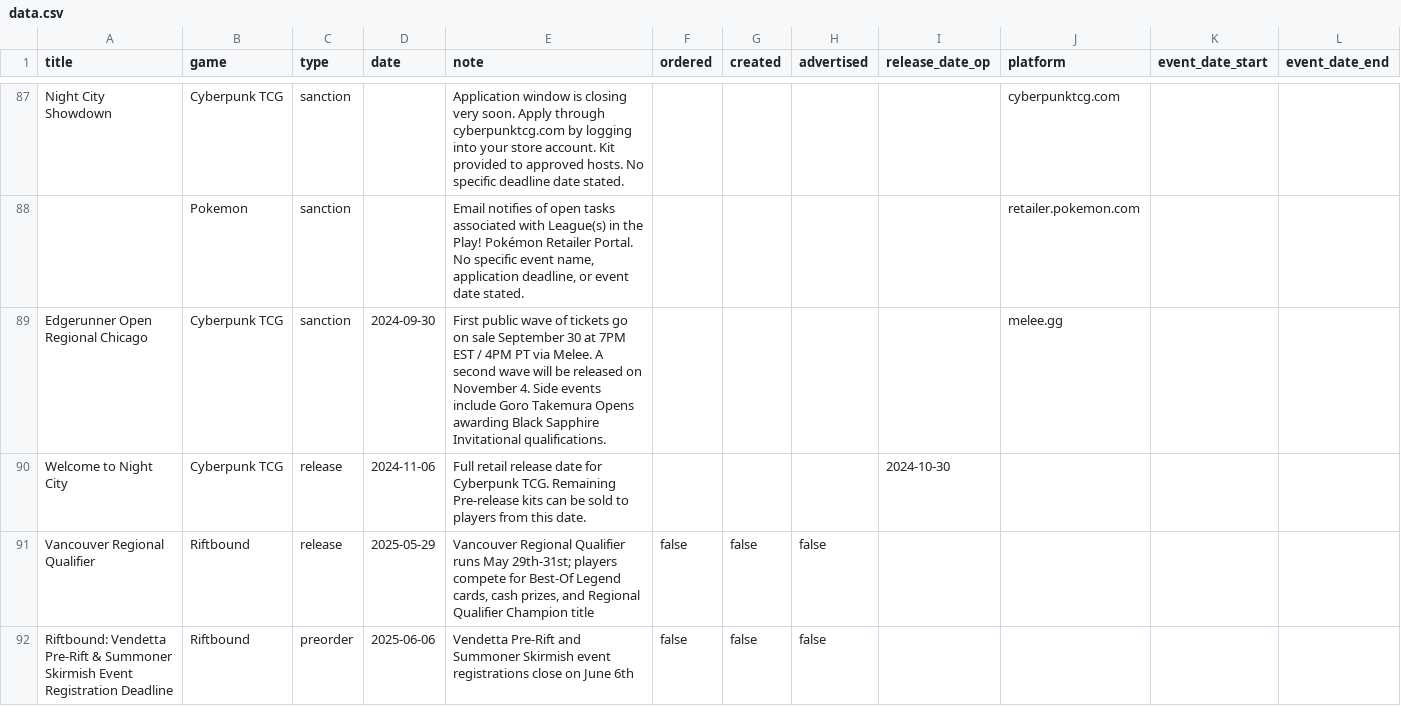
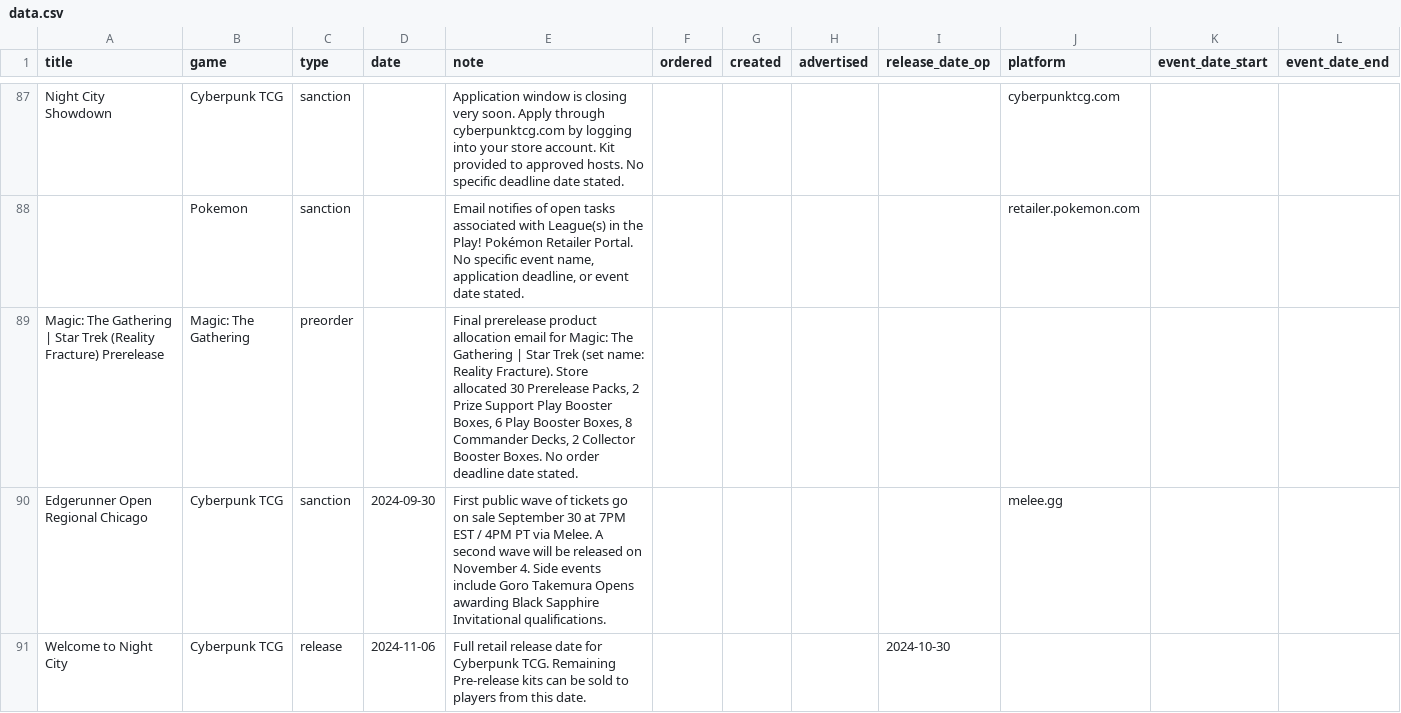
Before and after one commit to ludoquist-maker/tcg-tracker, a CSV file: data.csv, drawn as a sheet; only a part is shown, gaps mark what is left out; the shorter side is filled out with more unchanged rows.

Commit message:
Auto-update: success_1_events_added

```diff
--- a/data.csv
+++ b/data.csv
@@ -88,2 +88,3 @@ Night City Showdown,Cyberpunk TCG,sanction,,Application window is closing very s
 ,Pokemon,sanction,,"Email notifies of open tasks associated with League(s) in the Play! Pokémon Retailer Portal. No specific event name, application deadline, or event date stated.",,,,,retailer.pokemon.com,,
+Magic: The Gathering | Star Trek (Reality Fracture) Prerelease,Magic: The Gathering,preorder,,"Final prerelease product allocation email for Magic: The Gathering | Star Trek (set name: Reality Fracture). Store allocated 30 Prerelease Packs, 2 Prize Support Play Booster Boxes, 6 Play Booster Boxes, 8 Commander Decks, 2 Collector Booster Boxes. No order deadline date stated.",,,,,,,
 Edgerunner Open Regional Chicago,Cyberpunk TCG,sanction,2024-09-30,First public wave of tickets go on sale September 30 at 7PM EST / 4PM PT via Melee. A second wave will be released on November 4. Side events include Goro Takemura Opens awarding Black Sapphire Invitational qualifications.,,,,,melee.gg,,
```
